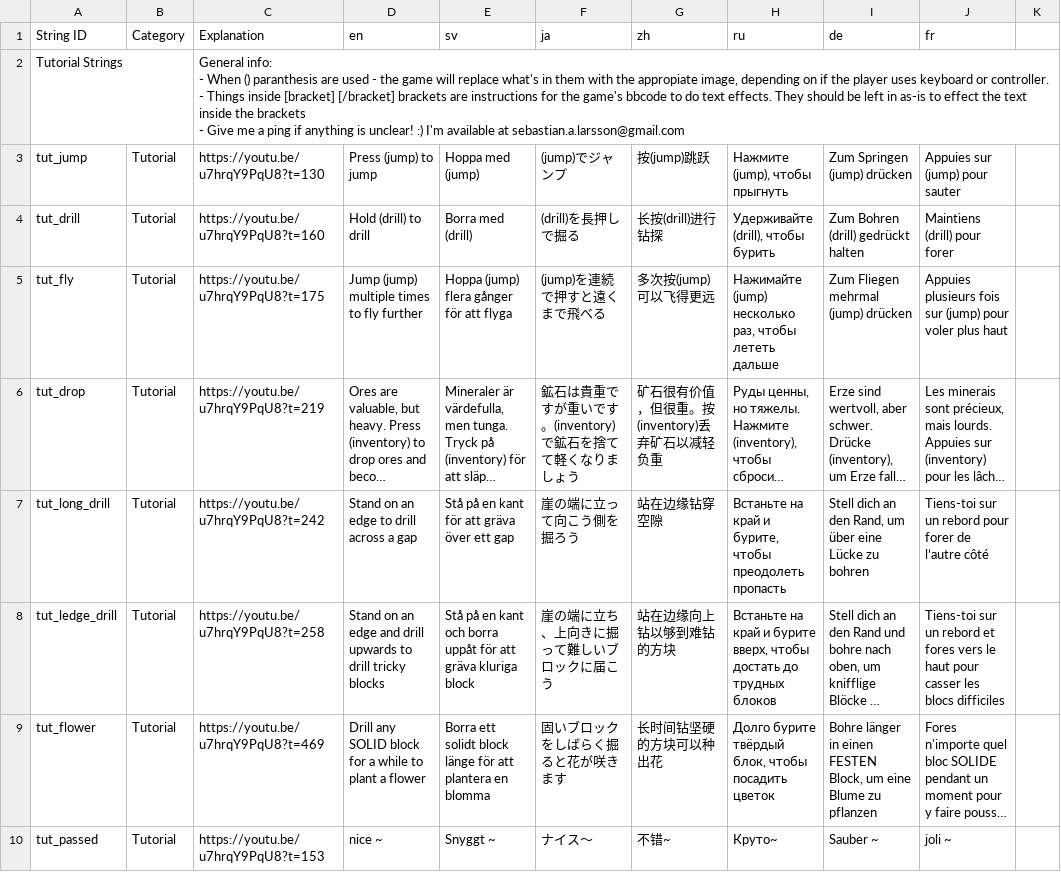
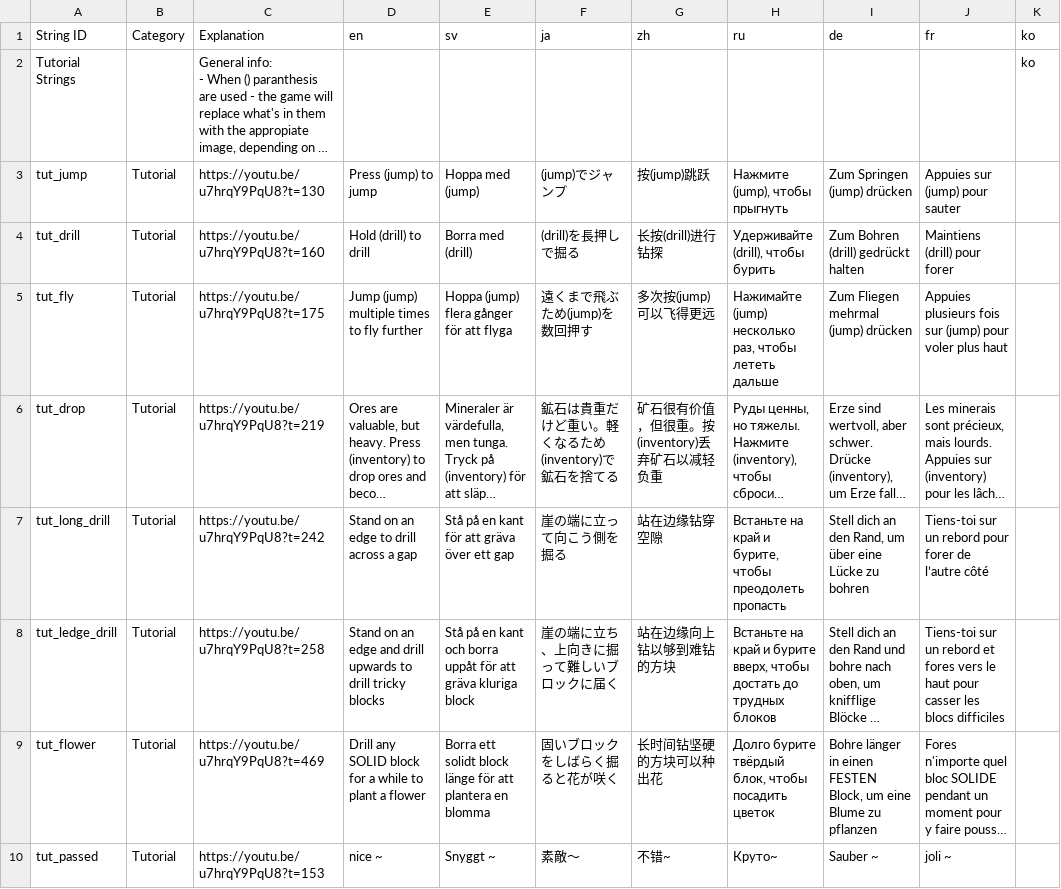
Before and after one commit to Mnniska/drillbird2, a CSV file: drillbird/Resources/Localization/Drillbird translation doc.csv, drawn as a sheet; only a part is shown; long unchanged cells end in …; the diff covers the shown part only; the diff names each change by its address in the sheet, - before the commit and + after, or states it on an @@ line.

```diff
--- a/drillbird/Resources/Localization/Drillbird translation doc.csv
+++ b/drillbird/Resources/Localization/Drillbird translation doc.csv
-K1: (empty)
+K1: ko
-K2 (ko): (empty)
+K2 (ko): ko
-F5 (ja): (jump)を連続で押すと遠くまで飛べる
+F5 (ja): 遠くまで飛ぶため(jump)を数回押す
-F6 (ja): 鉱石は貴重ですが重いです。(inventory)で鉱石を捨てて軽くなりましょう
+F6 (ja): 鉱石は貴重だけど重い。軽くなるため(inventory)で鉱石を捨てる
-F7 (ja): 崖の端に立って向こう側を掘ろう
+F7 (ja): 崖の端に立って向こう側を掘る
-F8 (ja): 崖の端に立ち、上向きに掘って難しいブロックに届こう
+F8 (ja): 崖の端に立ち、上向きに掘って難しいブロックに届く
-F9 (ja): 固いブロックをしばらく掘ると花が咲きます
+F9 (ja): 固いブロックをしばらく掘ると花が咲く
-F10 (ja): ナイス〜
+F10 (ja): 素敵〜
```
Also changed, not shown: 11 edited cells elsewhere in this file, 12 other files.
